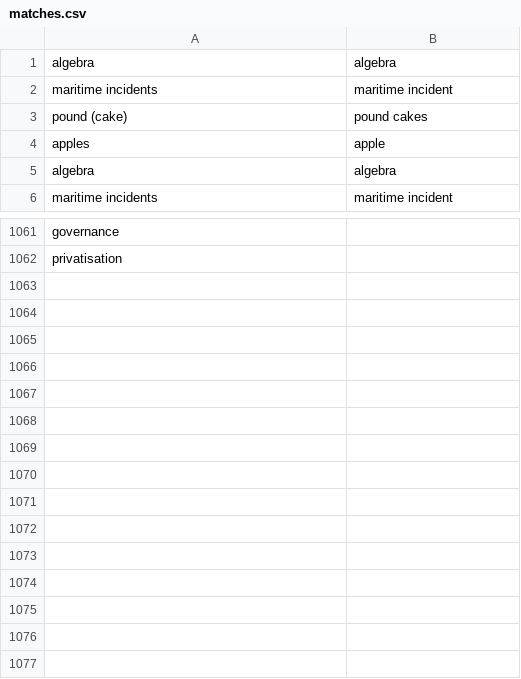
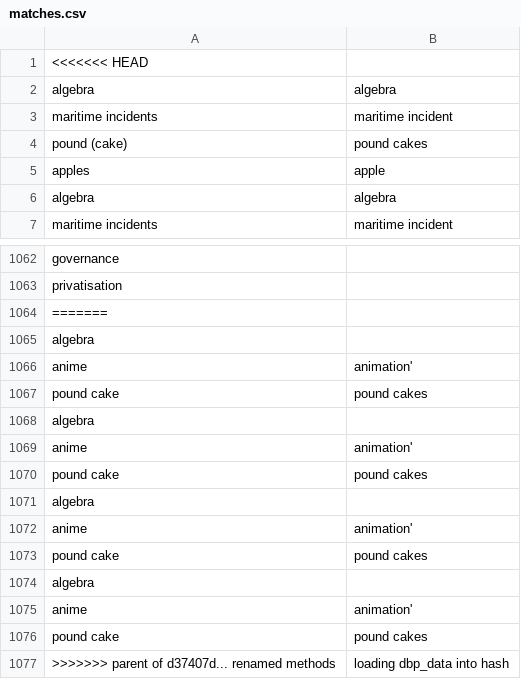
Before and after one commit to alexgraffeocohen/data-reconciler, a CSV file: matches.csv, drawn as a sheet; only a part is shown, gaps mark what is left out; the diff names each change by its address in the sheet, - before the commit and + after, or states it on an @@ line.

```diff
--- a/matches.csv
+++ b/matches.csv
+row 1: <<<<<<< HEAD
+row 1064: =======
+row 1065: algebra
+row 1066: anime | animation'
+row 1067: pound cake | pound cakes
+row 1068: algebra
+row 1069: anime | animation'
+row 1070: pound cake | pound cakes
+row 1071: algebra
+row 1072: anime | animation'
+row 1073: pound cake | pound cakes
+row 1074: algebra
+row 1075: anime | animation'
+row 1076: pound cake | pound cakes
+row 1077: >>>>>>> parent of d37407d... renamed methods | loading dbp_data into hash
```
Also changed, not shown: possible_matches.csv, 5 other files.
